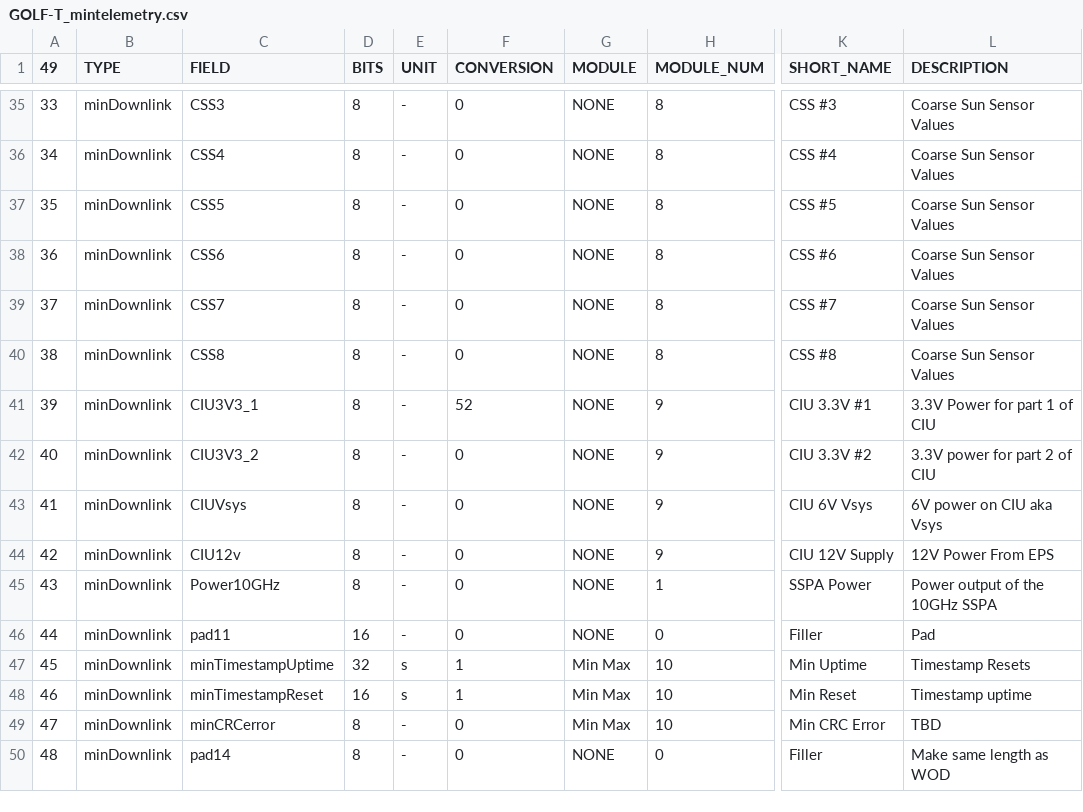
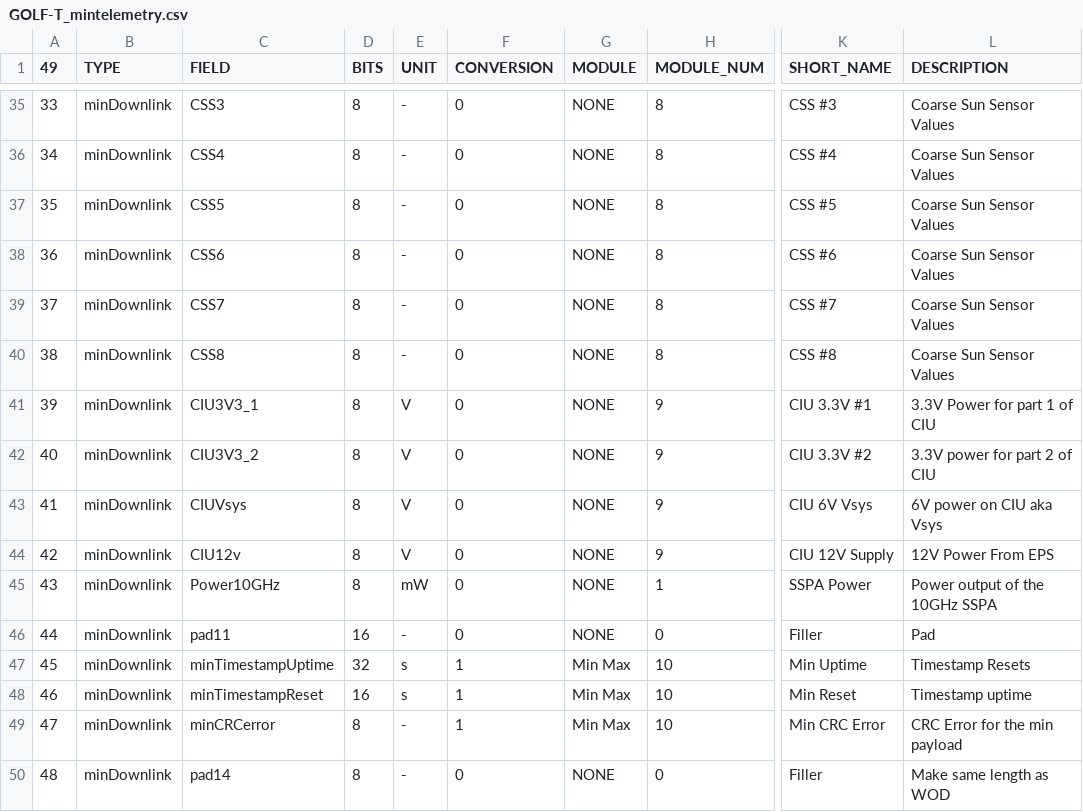
Before and after one commit to ac2cz/FoxTelem, a CSV file: spacecraft/GOLF-T_mintelemetry.csv, drawn as a sheet; only a part is shown, gaps mark what is left out; the diff names each change by its address in the sheet, - before the commit and + after, or states it on an @@ line.

```diff
--- a/spacecraft/GOLF-T_mintelemetry.csv
+++ b/spacecraft/GOLF-T_mintelemetry.csv
-E41:E44 (UNIT): -
+E41:E44 (UNIT): V
-F41 (CONVERSION): 52
+F41 (CONVERSION): 0
-E45 (UNIT): -
+E45 (UNIT): mW
-F49 (CONVERSION): 0
+F49 (CONVERSION): 1
-L49 (DESCRIPTION): TBD
+L49 (DESCRIPTION): CRC Error for the min payload
```
Also changed, not shown: spacecraft/GOLF-T_maxtelemetry.csv, spacecraft/GOLF-T_rttelemetry.csv, 4 other files.
